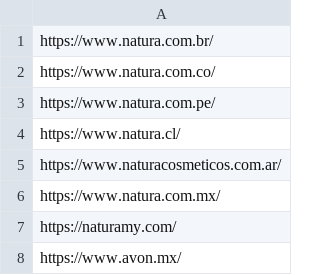
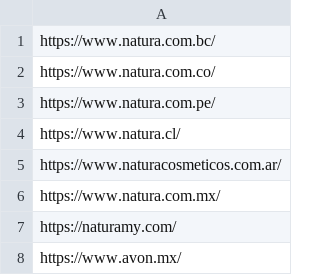
Before and after one commit to cosmicpb/WebPerfCli, a CSV file: massa.csv, drawn as a sheet; only a part is shown.

```diff
--- a/massa.csv
+++ b/massa.csv
@@ -1,2 +1,2 @@
-https://www.natura.com.br/
+https://www.natura.com.bc/
 https://www.natura.com.co/
```
Also changed, not shown: 2 other files.
